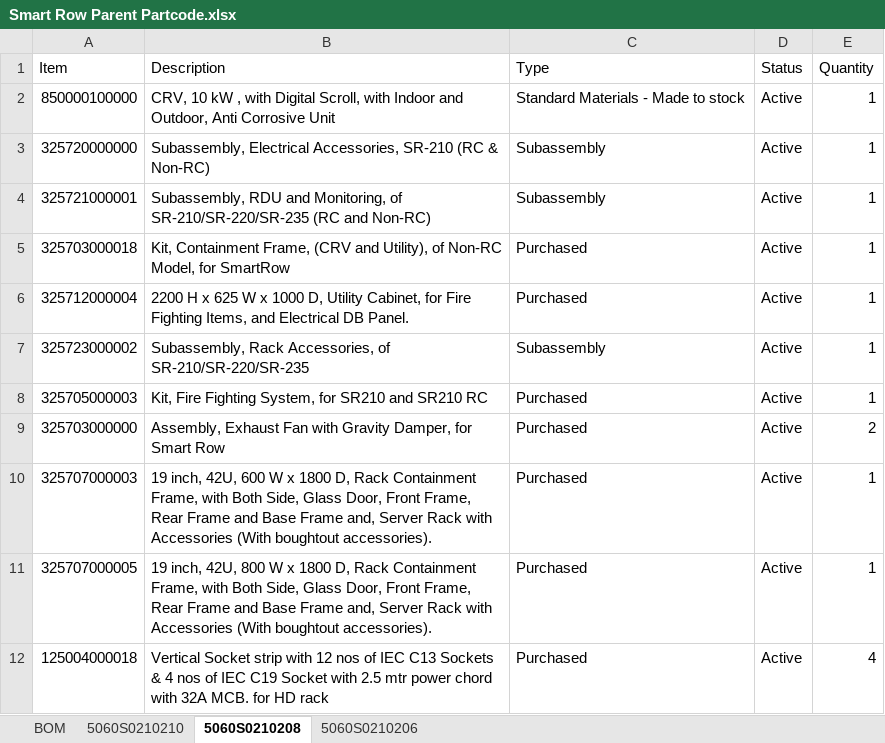
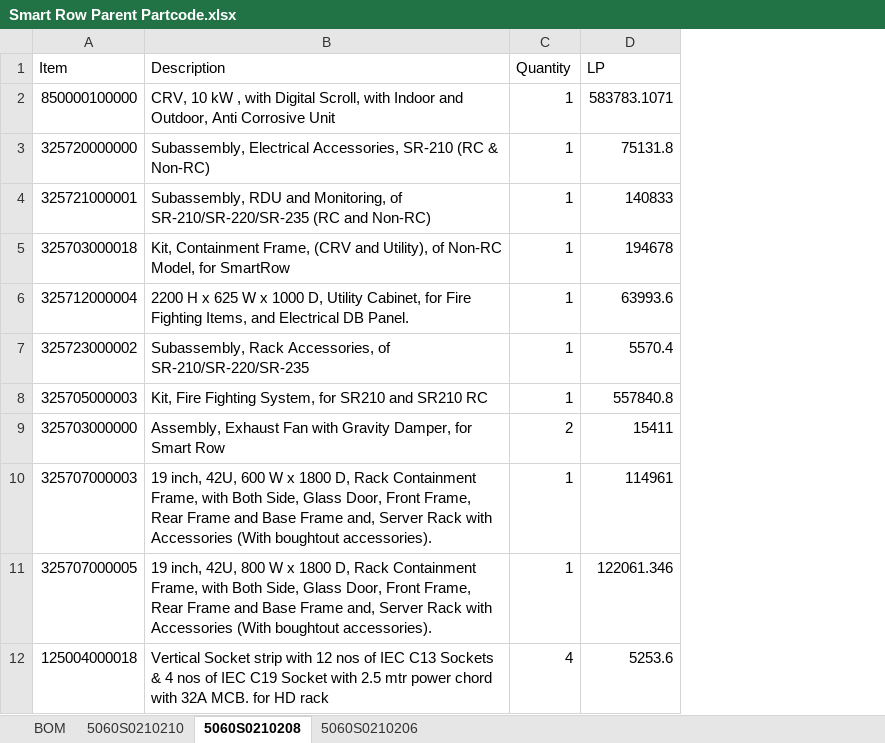
Before and after one commit to Sanketbugade/my-streamlit-app, an Excel workbook: Smart Row Parent Partcode.xlsx, sheet 5060S0210208, drawn as a sheet; only a part is shown; values as stored, in another font and other column widths than the file's, no borders; table styles not drawn; removed rows and columns are numbered as before the commit, all else as after; the diff names each change by its address in the sheet, - before the commit and + after, or states it on an @@ line.

```diff
--- a/Smart Row Parent Partcode.xlsx (sheet 5060S0210208)
+++ b/Smart Row Parent Partcode.xlsx (sheet 5060S0210208)
-column C (Type), rows 2-12: Standard Materials - Made to stock | Subassembly | Subassembly | Purchased | Purchased | Subassembly | Purchased | Purchased | Purchased | Purchased | Purchased
-column D (Status), rows 2-12: all Active
+column D (LP), rows 2-12: 583783.1071 | 75131.8 | 140833 | 194678 | 63993.6 | 5570.4 | 557840.8 | 15411 | 114961 | 122061.346 | 5253.6
```
Also changed, not shown: sheet 5060S0210206, sheet 5060S0210210.
